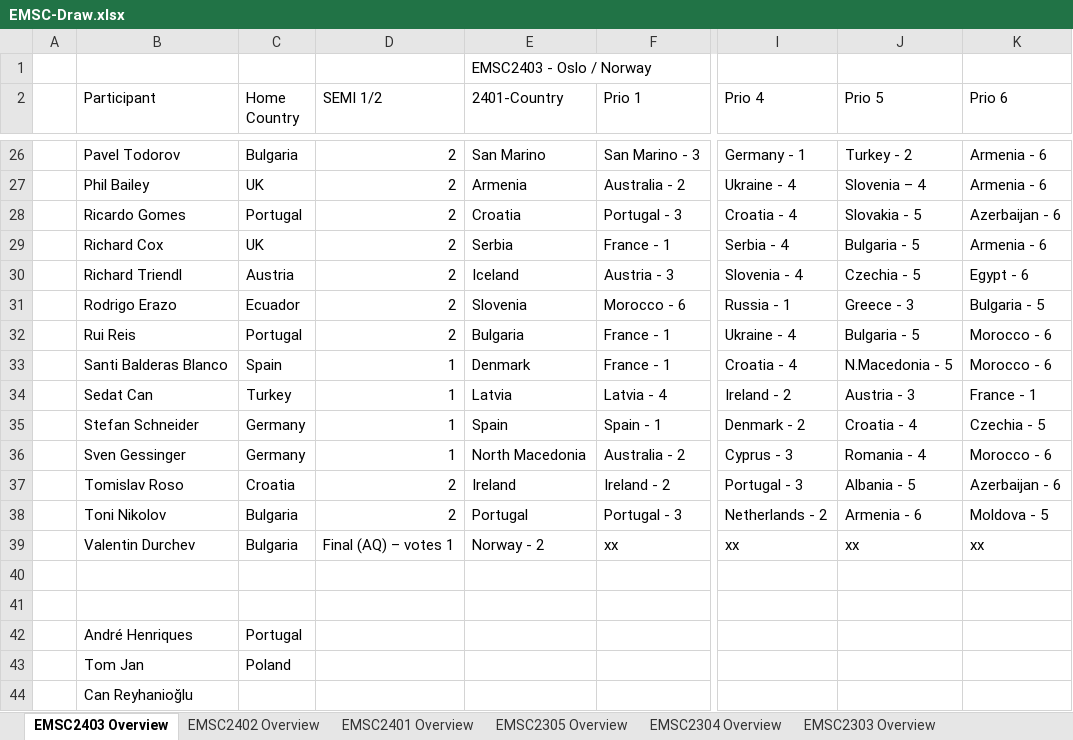
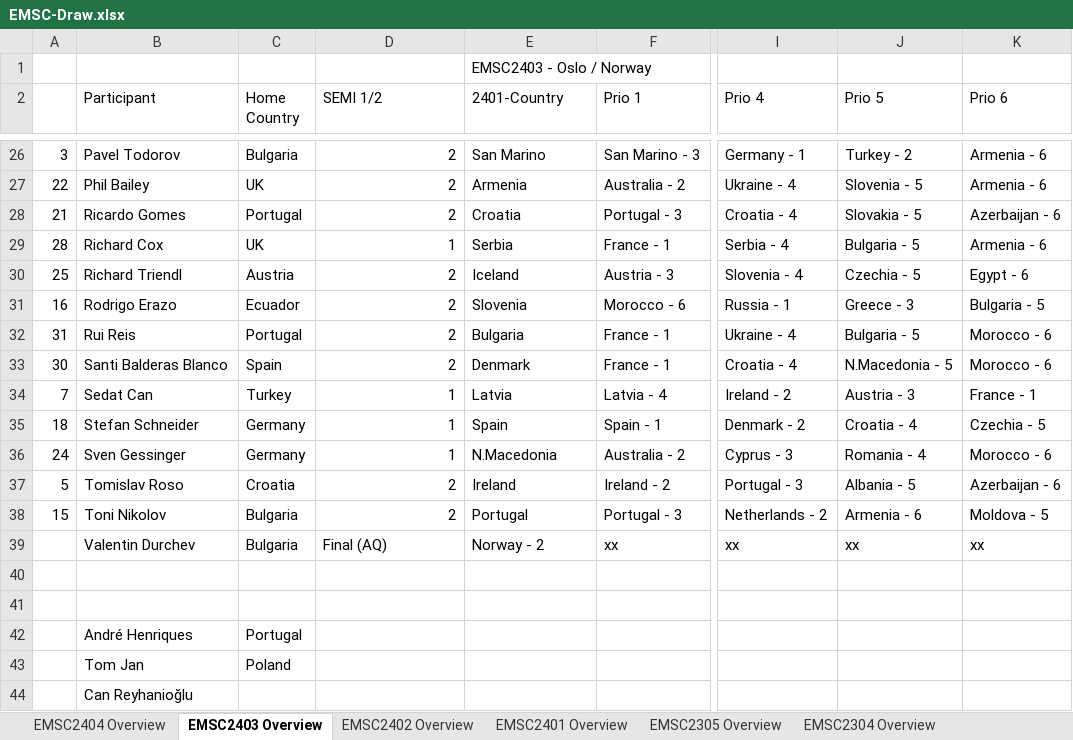
Before and after one commit to paveltodorov/EMSC, an Excel workbook: EMSC-Draw.xlsx, sheet EMSC2403 Overview, drawn as a sheet; only a part is shown, gaps mark what is left out; values as stored, in another font and other column widths than the file's, no cell formats; the diff covers the shown part only; the diff names each change by its address in the sheet, - before the commit and + after, or states it on an @@ line.

Commit message:
Lay foundations for country draw simulation

```diff
--- a/EMSC-Draw.xlsx (sheet EMSC2403 Overview)
+++ b/EMSC-Draw.xlsx (sheet EMSC2403 Overview)
+sheet tab: EMSC2404 Overview
-A26: (empty)
+A26: 3
-A27: (empty)
+A27: 22
-J27 (Prio 5): Slovenia – 4
+J27 (Prio 5): Slovenia - 5
-A28: (empty)
+A28: 21
-A29: (empty)
+A29: 28
-D29 (SEMI 1/2): 2
+D29 (SEMI 1/2): 1
-A30: (empty)
+A30: 25
-A31: (empty)
+A31: 16
-A32: (empty)
+A32: 31
-A33: (empty)
+A33: 30
-D33 (SEMI 1/2): 1
+D33 (SEMI 1/2): 2
-A34: (empty)
+A34: 7
-A35: (empty)
+A35: 18
-A36: (empty)
+A36: 24
-E36 (2401-Country): North Macedonia
+E36 (2401-Country): N.Macedonia
-A37: (empty)
+A37: 5
-A38: (empty)
+A38: 15
-D39 (SEMI 1/2): Final (AQ) – votes 1
+D39 (SEMI 1/2): Final (AQ)
```
Also changed, not shown: 32 edited cells elsewhere in this sheet, cell formats, Draw-Output.xlsx, 1 other file.
